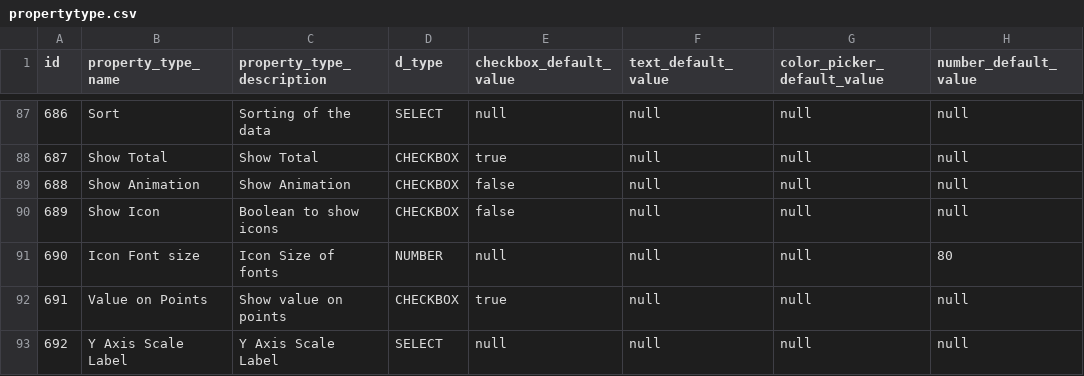
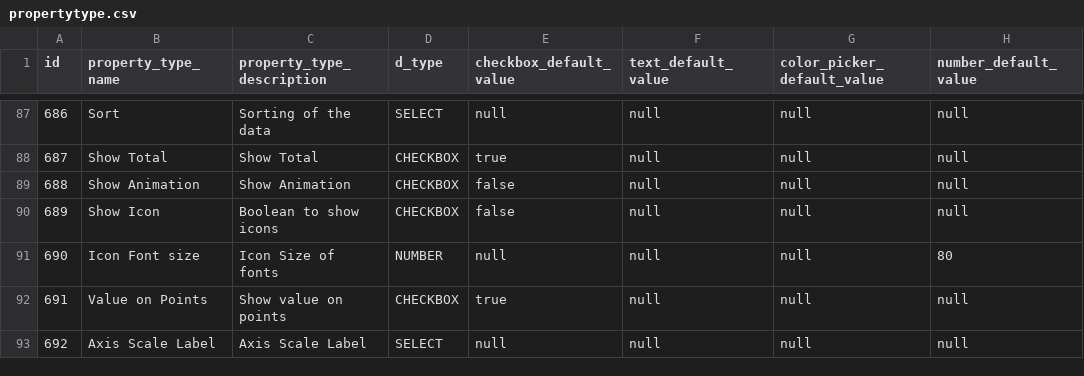
Before and after one commit to viz-centric/flair-bi, a CSV file: src/main/resources/config/liquibase/seed/propertytype.csv, drawn as a sheet; only a part is shown, gaps mark what is left out; the diff names each change by its address in the sheet, - before the commit and + after, or states it on an @@ line.

```diff
--- a/src/main/resources/config/liquibase/seed/propertytype.csv
+++ b/src/main/resources/config/liquibase/seed/propertytype.csv
-B93 (property_type_name): Y Axis Scale Label
+B93 (property_type_name): Axis Scale Label
-C93 (property_type_description): Y Axis Scale Label
+C93 (property_type_description): Axis Scale Label
```
Also changed, not shown: 12 other files.
